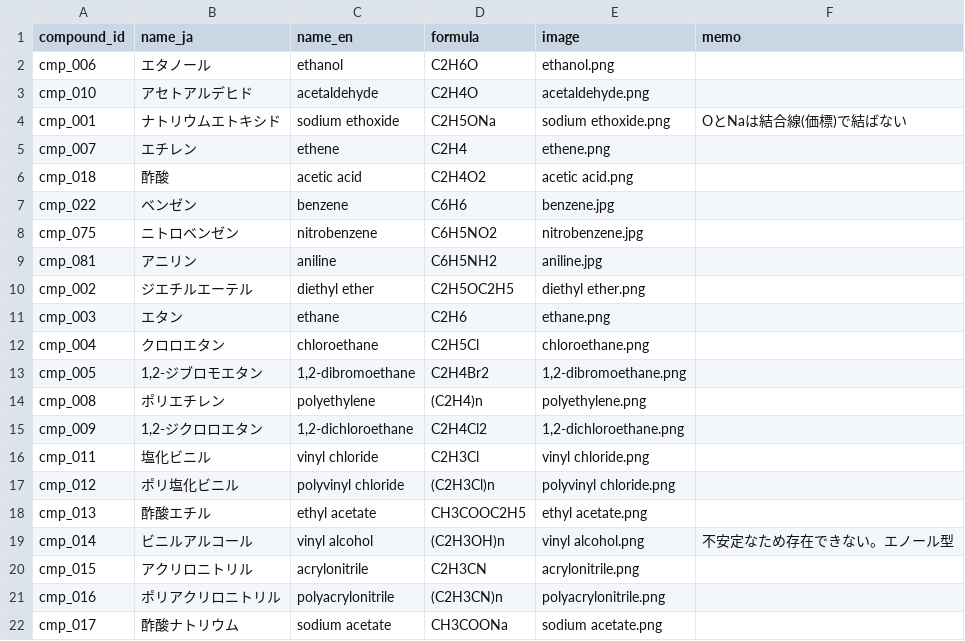
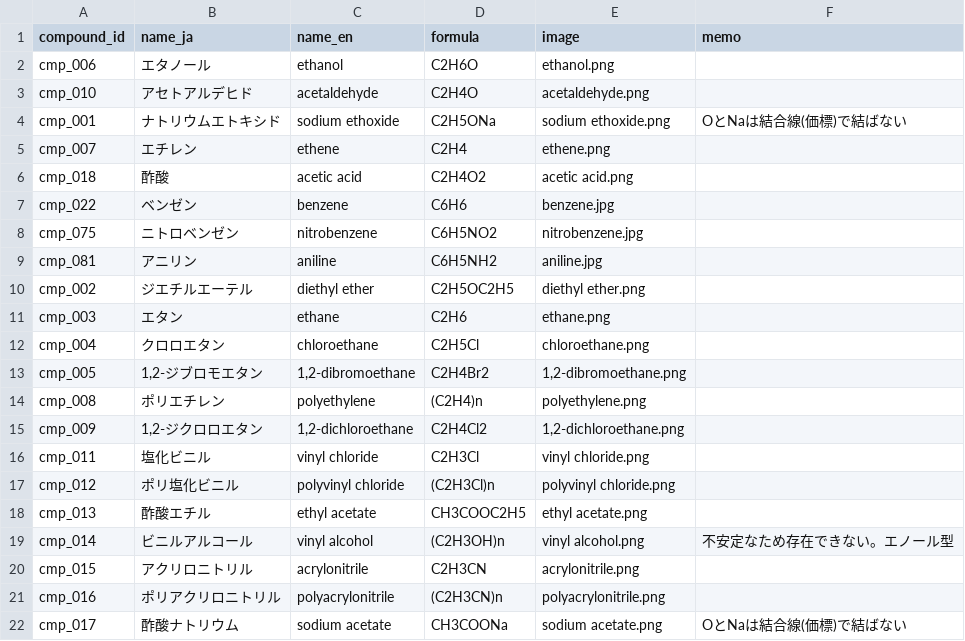
Before and after one commit to milcoco87-cpu/organic-chemistry-app, a CSV file: compounds.csv, drawn as a sheet.

Commit message:
Update compound cmp_017

```diff
--- a/compounds.csv
+++ b/compounds.csv
@@ -21,2 +21,2 @@ cmp_015,アクリロニトリル,acrylonitrile,C2H3CN,acrylonitrile.png,
 cmp_016,ポリアクリロニトリル,polyacrylonitrile,(C2H3CN)n,polyacrylonitrile.png,
-cmp_017,酢酸ナトリウム,sodium acetate,CH3COONa,sodium acetate.png,
+cmp_017,酢酸ナトリウム,sodium acetate,CH3COONa,sodium acetate.png,OとNaは結合線(価標)で結ばない
```
